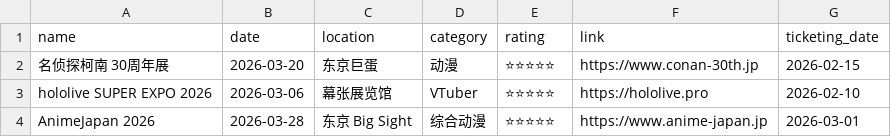
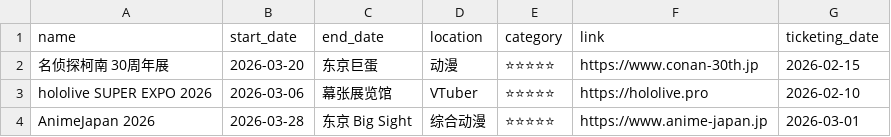
Before and after one commit to rdjdaozai/tokyo-events, a CSV file: events.csv, drawn as a sheet.

Commit message:
Update events.csv

```diff
--- a/events.csv
+++ b/events.csv
@@ -1,2 +1,2 @@
-name,date,location,category,rating,link,ticketing_date
+name,start_date,end_date,location,category,link,ticketing_date
 名侦探柯南 30周年展,2026-03-20,东京巨蛋,动漫,⭐⭐⭐⭐⭐,https://www.conan-30th.jp,2026-02-15
```
